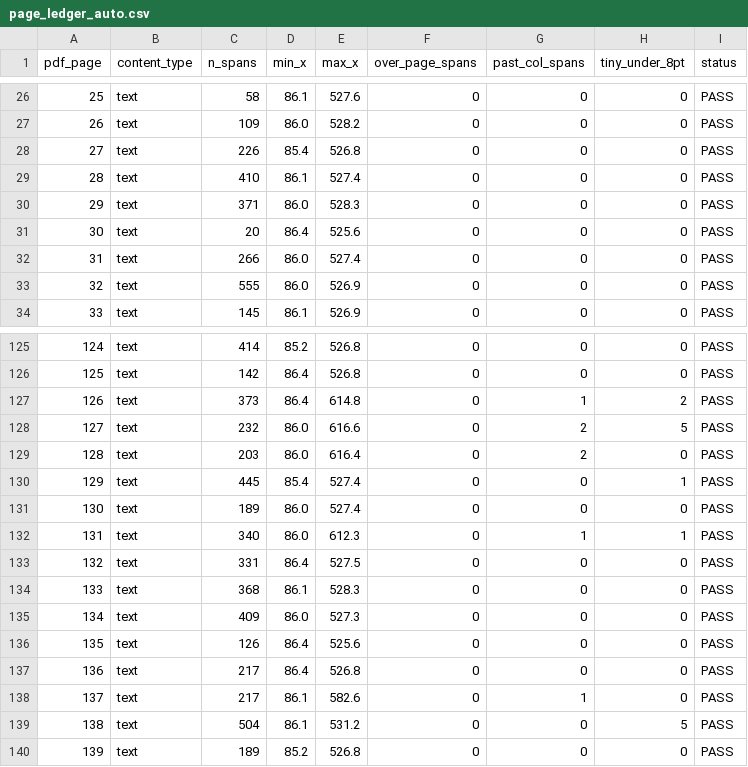
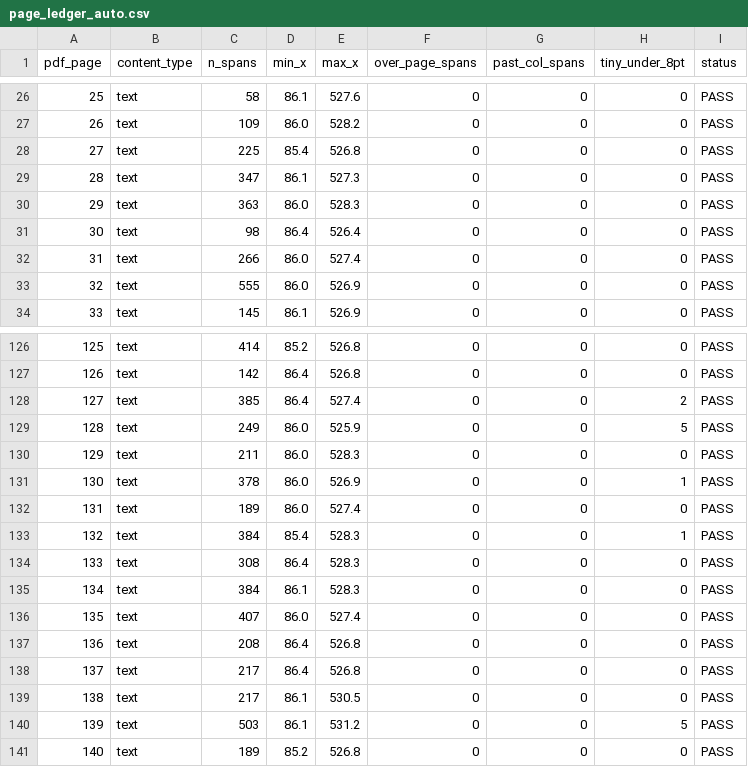
Before and after one commit to zhiqitao/from-token-to-fleet, a CSV file: review/publication_qa/page_ledger_auto.csv, drawn as a sheet; only a part is shown, gaps mark what is left out; addresses are those after the commit; the diff covers the shown part only; the diff names each change by its address in the sheet, - before the commit and + after, or states it on an @@ line.

```diff
--- a/review/publication_qa/page_ledger_auto.csv
+++ b/review/publication_qa/page_ledger_auto.csv
-C28 (n_spans): 226
+C28 (n_spans): 225
-C29 (n_spans): 410
+C29 (n_spans): 347
-E29 (max_x): 527.4
+E29 (max_x): 527.3
-C30 (n_spans): 371
+C30 (n_spans): 363
-C31 (n_spans): 20
+C31 (n_spans): 98
-E31 (max_x): 525.6
+E31 (max_x): 526.4
@@ column A (pdf_page) renumbered from row 58 down @@
-C128 (n_spans): 373
+C128 (n_spans): 385
-E128 (max_x): 614.8
+E128 (max_x): 527.4
-G128 (past_col_spans): 1
+G128 (past_col_spans): 0
-C129 (n_spans): 232
+C129 (n_spans): 249
-E129 (max_x): 616.6
+E129 (max_x): 525.9
-G129:G130 (past_col_spans): 2
+G129:G130 (past_col_spans): 0
-C130 (n_spans): 203
+C130 (n_spans): 211
-E130 (max_x): 616.4
+E130 (max_x): 528.3
-C131 (n_spans): 445
+C131 (n_spans): 378
-D131 (min_x): 85.4
+D131 (min_x): 86.0
-E131 (max_x): 527.4
+E131 (max_x): 526.9
-C133 (n_spans): 340
+C133 (n_spans): 384
-D133 (min_x): 86.0
+D133 (min_x): 85.4
-E133 (max_x): 612.3
+E133 (max_x): 528.3
-G133 (past_col_spans): 1
+G133 (past_col_spans): 0
-C134 (n_spans): 331
+C134 (n_spans): 308
-E134 (max_x): 527.5
+E134 (max_x): 528.3
-C135 (n_spans): 368
+C135 (n_spans): 384
-C136 (n_spans): 409
+C136 (n_spans): 407
-E136 (max_x): 527.3
+E136 (max_x): 527.4
-C137 (n_spans): 126
+C137 (n_spans): 208
-E137 (max_x): 525.6
+E137 (max_x): 526.8
-E139 (max_x): 582.6
+E139 (max_x): 530.5
-G139 (past_col_spans): 1
+G139 (past_col_spans): 0
-C140 (n_spans): 504
+C140 (n_spans): 503
```
Also changed, not shown: 1 added row and 117 edited cells elsewhere in this file, review/publication_qa/figure_ledger_auto.csv, 4 other files.
